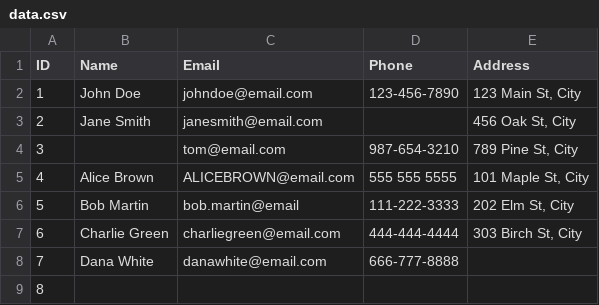
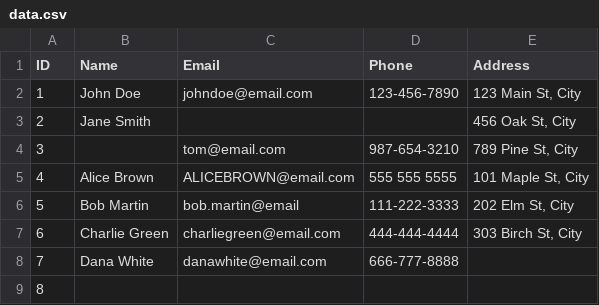
Before and after one commit to BhushanSagar/action-project, a CSV file: data.csv, drawn as a sheet.

Commit message:
change in data file

```diff
--- a/data.csv
+++ b/data.csv
@@ -2,3 +2,3 @@ ID, Name, Email, Phone, Address
 1, John Doe, johndoe@email.com, 123-456-7890, "123 Main St, City"
-2, Jane Smith, janesmith@email.com, , "456 Oak St, City"
+2, Jane Smith, , , "456 Oak St, City"
 3, , tom@email.com, 987-654-3210, " 789 Pine St, City"
```
